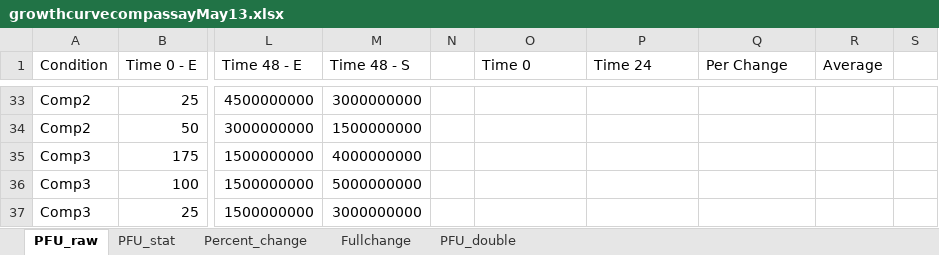
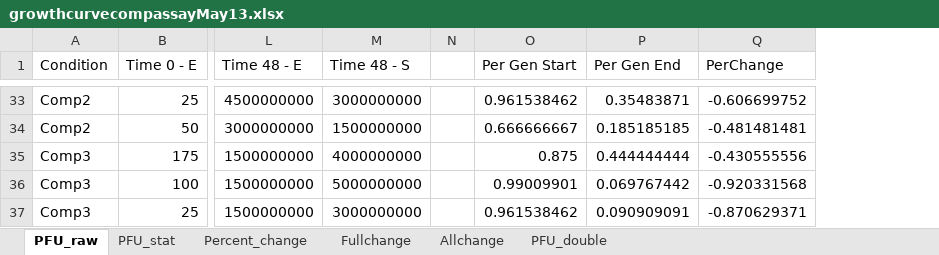
Before and after one commit to bisesi/Host-Ecology-and-Host-Range, an Excel workbook: Experimental Data/25April2022 Phi vs P22 Flasks/growthcurvecompassayMay13.xlsx, sheet PFU_raw, drawn as a sheet; only a part is shown, gaps mark what is left out; values as stored, in another font and other column widths than the file's, no borders; removed rows and columns are numbered as before the commit, all else as after; the diff covers the shown part only; the diff names each change by its address in the sheet, - before the commit and + after, or states it on an @@ line.

```diff
--- a/Experimental Data/25April2022 Phi vs P22 Flasks/growthcurvecompassayMay13.xlsx (sheet PFU_raw)
+++ b/Experimental Data/25April2022 Phi vs P22 Flasks/growthcurvecompassayMay13.xlsx (sheet PFU_raw)
+sheet tab: Allchange
-column N, empty
+column N, empty
-column R (Average), empty
-column S, empty
-O1: Time 0
+O1: Per Gen Start
-P1: Time 24
+P1: Per Gen End
-Q1: Per Change
+Q1: PerChange
-O33 (Per Gen Start): (empty)
+O33 (Per Gen Start): 0.961538462
-P33 (Per Gen End): (empty)
+P33 (Per Gen End): 0.35483871
-Q33 (PerChange): (empty)
+Q33 (PerChange): -0.606699752
-O34 (Per Gen Start): (empty)
+O34 (Per Gen Start): 0.666666667
-P34 (Per Gen End): (empty)
+P34 (Per Gen End): 0.185185185
-Q34 (PerChange): (empty)
+Q34 (PerChange): -0.481481481
-O35 (Per Gen Start): (empty)
+O35 (Per Gen Start): 0.875
-P35 (Per Gen End): (empty)
+P35 (Per Gen End): 0.444444444
-Q35 (PerChange): (empty)
+Q35 (PerChange): -0.430555556
-O36 (Per Gen Start): (empty)
+O36 (Per Gen Start): 0.99009901
-P36 (Per Gen End): (empty)
+P36 (Per Gen End): 0.069767442
-Q36 (PerChange): (empty)
+Q36 (PerChange): -0.920331568
-O37 (Per Gen Start): (empty)
+O37 (Per Gen Start): 0.961538462
-P37 (Per Gen End): (empty)
+P37 (Per Gen End): 0.090909091
-Q37 (PerChange): (empty)
+Q37 (PerChange): -0.870629371
```
Also changed, not shown: 62 edited cells elsewhere in this sheet, sheet PFU_stat, 10 other files.
